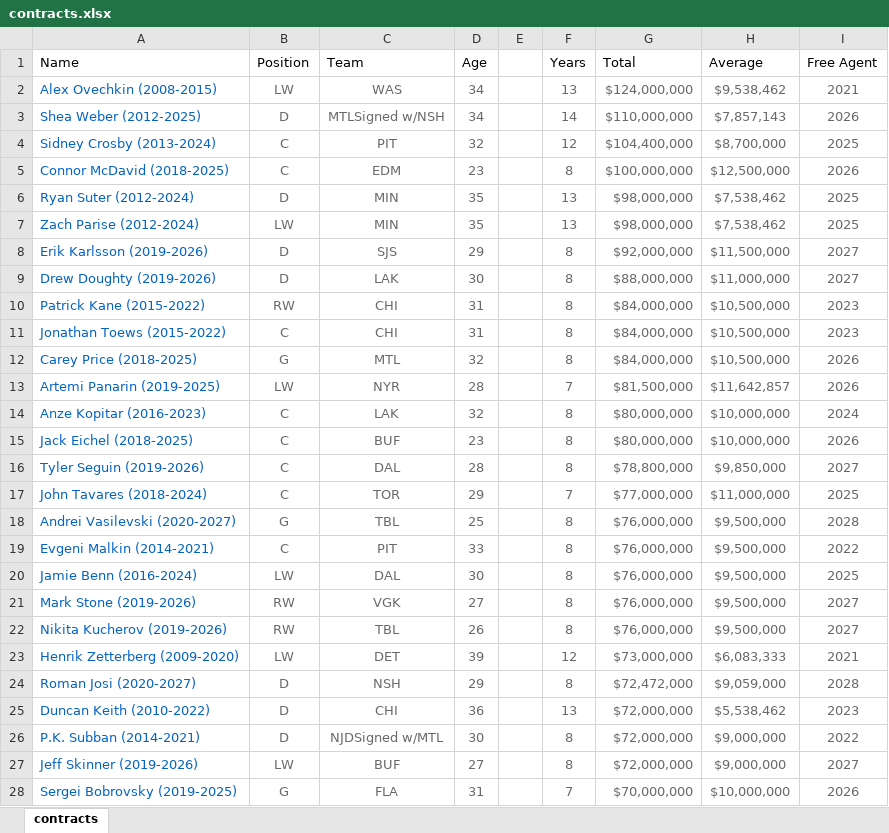
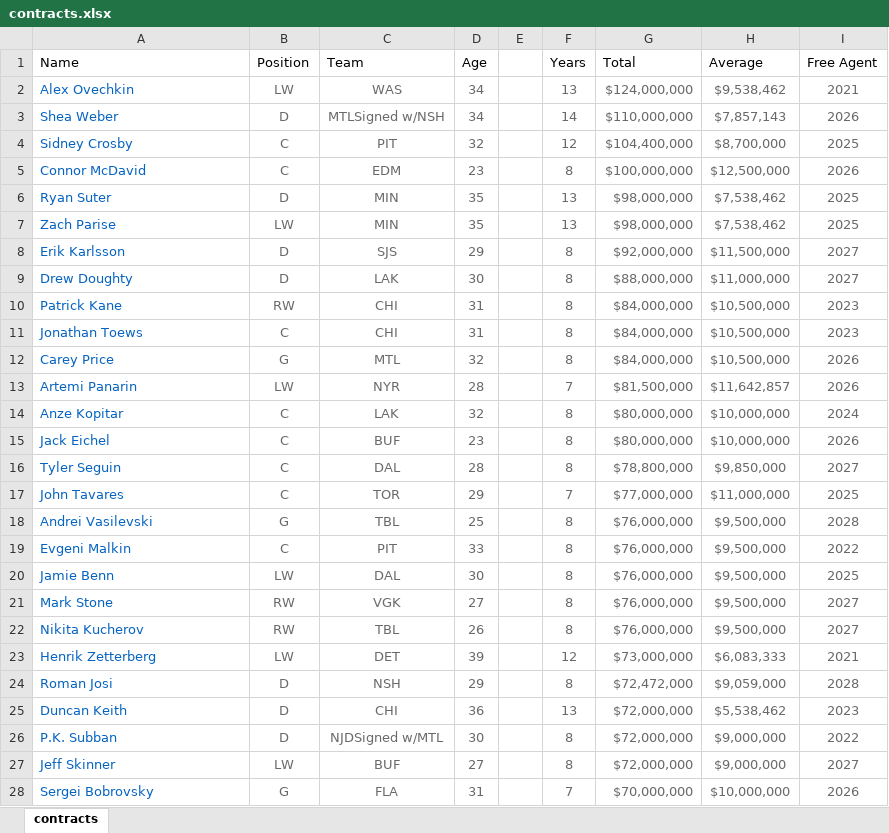
Before and after one commit to michaelferon/hockey, an Excel workbook: data/contracts.xlsx, sheet contracts, drawn as a sheet; only a part is shown; values as stored, in another font and other column widths than the file's, no borders; the diff covers the shown part only; the diff names each change by its address in the sheet, - before the commit and + after, or states it on an @@ line.

Commit message:
fixed the contract data to be formatted correctly

```diff
--- a/data/contracts.xlsx (sheet contracts)
+++ b/data/contracts.xlsx (sheet contracts)
-A2 (Name): Alex Ovechkin (2008-2015)
+A2 (Name): Alex Ovechkin
-A3 (Name): Shea Weber (2012-2025)
+A3 (Name): Shea Weber
-A4 (Name): Sidney Crosby (2013-2024)
+A4 (Name): Sidney Crosby
-A5 (Name): Connor McDavid (2018-2025)
+A5 (Name): Connor McDavid
-A6 (Name): Ryan Suter (2012-2024)
+A6 (Name): Ryan Suter
-A7 (Name): Zach Parise (2012-2024)
+A7 (Name): Zach Parise
-A8 (Name): Erik Karlsson (2019-2026)
+A8 (Name): Erik Karlsson
-A9 (Name): Drew Doughty (2019-2026)
+A9 (Name): Drew Doughty
-A10 (Name): Patrick Kane (2015-2022)
+A10 (Name): Patrick Kane
-A11 (Name): Jonathan Toews (2015-2022)
+A11 (Name): Jonathan Toews
-A12 (Name): Carey Price (2018-2025)
+A12 (Name): Carey Price
-A13 (Name): Artemi Panarin (2019-2025)
+A13 (Name): Artemi Panarin
-A14 (Name): Anze Kopitar (2016-2023)
+A14 (Name): Anze Kopitar
-A15 (Name): Jack Eichel (2018-2025)
+A15 (Name): Jack Eichel
-A16 (Name): Tyler Seguin (2019-2026)
+A16 (Name): Tyler Seguin
-A17 (Name): John Tavares (2018-2024)
+A17 (Name): John Tavares
-A18 (Name): Andrei Vasilevski (2020-2027)
+A18 (Name): Andrei Vasilevski
-A19 (Name): Evgeni Malkin (2014-2021)
+A19 (Name): Evgeni Malkin
-A20 (Name): Jamie Benn (2016-2024)
+A20 (Name): Jamie Benn
-A21 (Name): Mark Stone (2019-2026)
+A21 (Name): Mark Stone
-A22 (Name): Nikita Kucherov (2019-2026)
+A22 (Name): Nikita Kucherov
-A23 (Name): Henrik Zetterberg (2009-2020)
+A23 (Name): Henrik Zetterberg
-A24 (Name): Roman Josi (2020-2027)
+A24 (Name): Roman Josi
-A25 (Name): Duncan Keith (2010-2022)
+A25 (Name): Duncan Keith
-A26 (Name): P.K. Subban (2014-2021)
+A26 (Name): P.K. Subban
-A27 (Name): Jeff Skinner (2019-2026)
+A27 (Name): Jeff Skinner
-A28 (Name): Sergei Bobrovsky (2019-2025)
+A28 (Name): Sergei Bobrovsky
```
Also changed, not shown: 832 edited cells elsewhere in this sheet.
